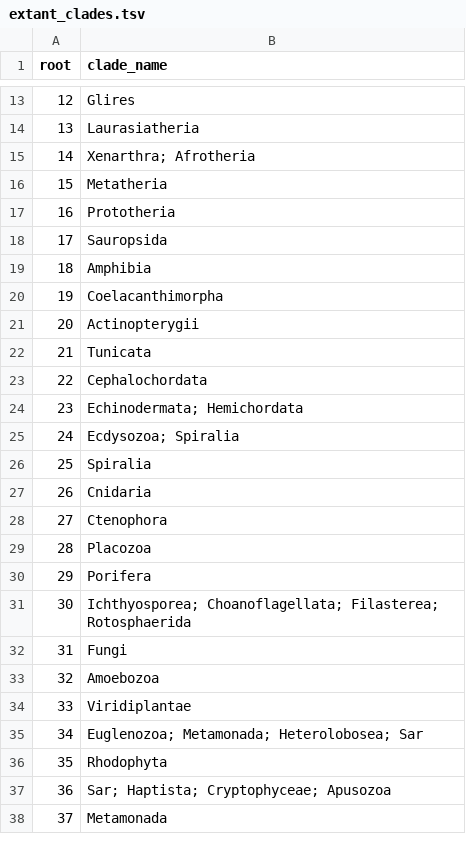
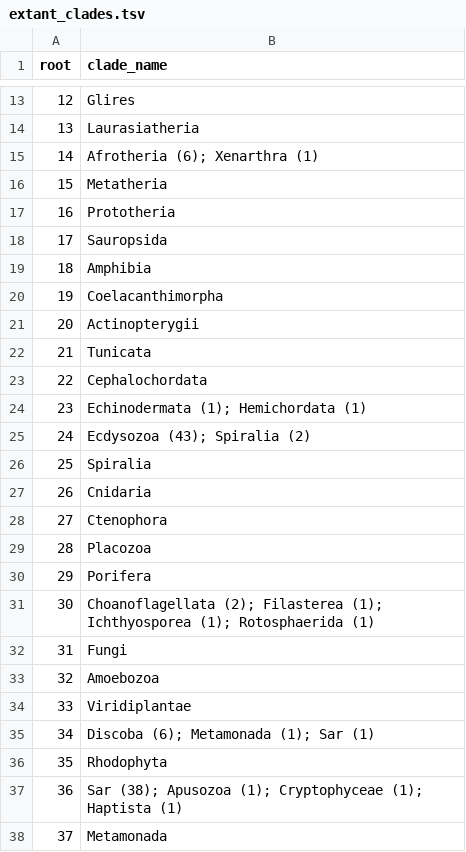
Before and after one commit to dalmolingroup/neurotransmissionevolution, a TSV file: analysis/extant_clades.tsv, drawn as a sheet; only a part is shown, gaps mark what is left out.

Commit message:
extant clade count

```diff
--- a/analysis/extant_clades.tsv
+++ b/analysis/extant_clades.tsv
@@ -14,3 +14,3 @@ root	clade_name
 13	Laurasiatheria
-14	Xenarthra; Afrotheria
+14	Afrotheria (6); Xenarthra (1)
 15	Metatheria
@@ -23,4 +23,4 @@ root	clade_name
 22	Cephalochordata
-23	Echinodermata; Hemichordata
-24	Ecdysozoa; Spiralia
+23	Echinodermata (1); Hemichordata (1)
+24	Ecdysozoa (43); Spiralia (2)
 25	Spiralia
@@ -30,3 +30,3 @@ root	clade_name
 29	Porifera
-30	Ichthyosporea; Choanoflagellata; Filasterea; Rotosphaerida
+30	Choanoflagellata (2); Filasterea (1); Ichthyosporea (1); Rotosphaerida (1)
 31	Fungi
@@ -34,5 +34,5 @@ root	clade_name
 33	Viridiplantae
-34	Euglenozoa; Metamonada; Heterolobosea; Sar
+34	Discoba (6); Metamonada (1); Sar (1)
 35	Rhodophyta
-36	Sar; Haptista; Cryptophyceae; Apusozoa
+36	Sar (38); Apusozoa (1); Cryptophyceae (1); Haptista (1)
 37	Metamonada
```
Also changed, not shown: 1 other file.
